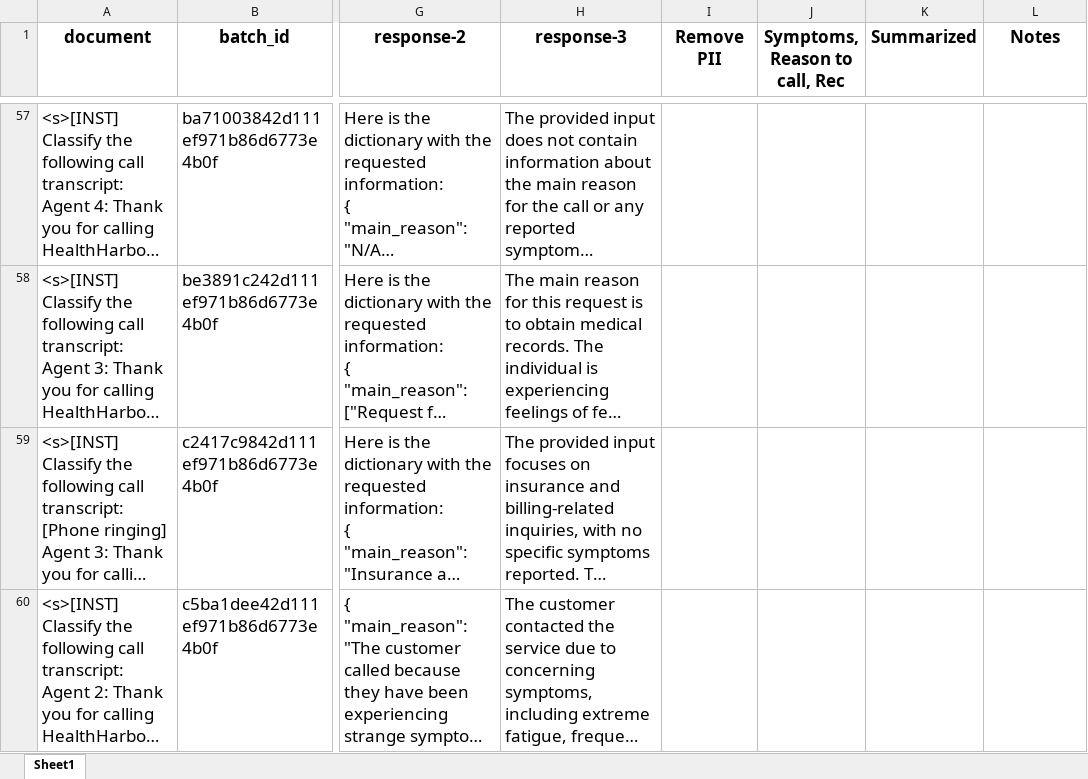
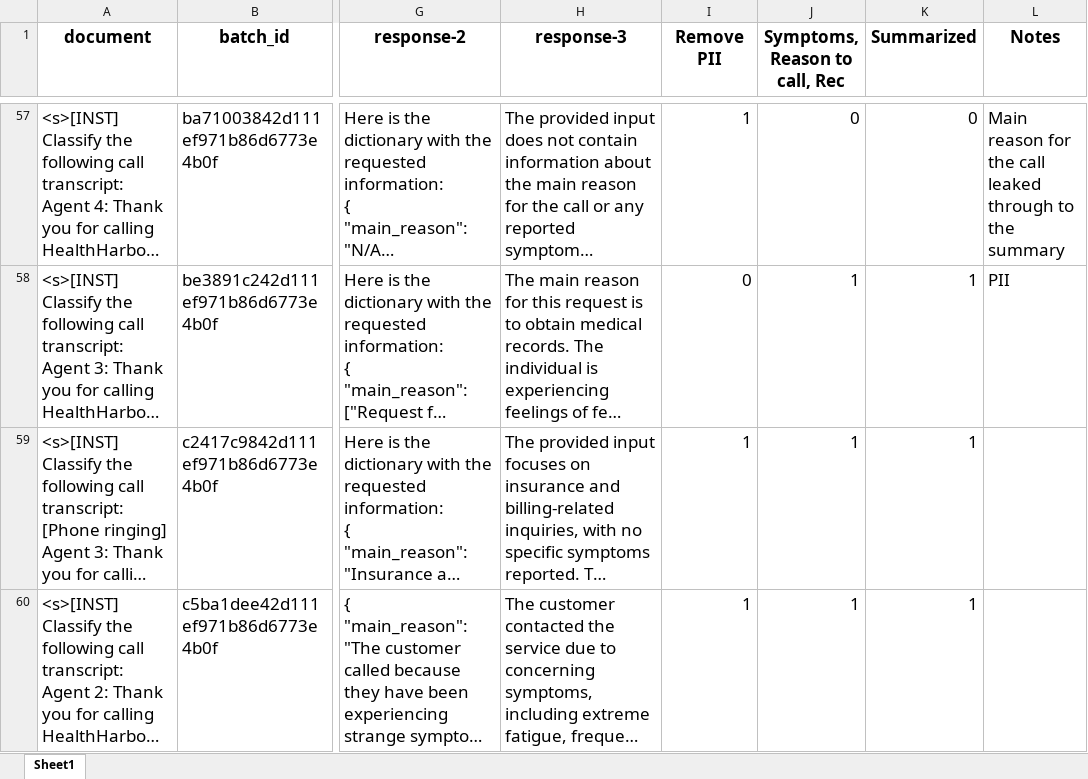
Before and after one commit to garg-ankush/validating-llm-chains, an Excel workbook: responses.xlsx, sheet Sheet1, drawn as a sheet; only a part is shown, gaps mark what is left out; long unchanged cells end in …; values as stored, in another font and other column widths than the file's, no borders; the diff covers the shown part only; the diff names each change by its address in the sheet, - before the commit and + after, or states it on an @@ line.

```diff
--- a/responses.xlsx (sheet Sheet1)
+++ b/responses.xlsx (sheet Sheet1)
-I57 (Remove PII): (empty)
+I57 (Remove PII): 1
-J57 (Symptoms, Reason to call, Rec): (empty)
+J57 (Symptoms, Reason to call, Rec): 0
-K57 (Summarized): (empty)
+K57 (Summarized): 0
-L57 (Notes): (empty)
+L57 (Notes): Main reason for the call leaked through to the summary
-I58 (Remove PII): (empty)
+I58 (Remove PII): 0
-J58:J60 (Symptoms, Reason to call, Rec): (empty)
+J58:J60 (Symptoms, Reason to call, Rec): 1
-K58:K60 (Summarized): (empty)
+K58:K60 (Summarized): 1
-L58 (Notes): (empty)
+L58 (Notes): PII
-I59:I60 (Remove PII): (empty)
+I59:I60 (Remove PII): 1
```
Also changed, not shown: 80 edited cells elsewhere in this sheet.
